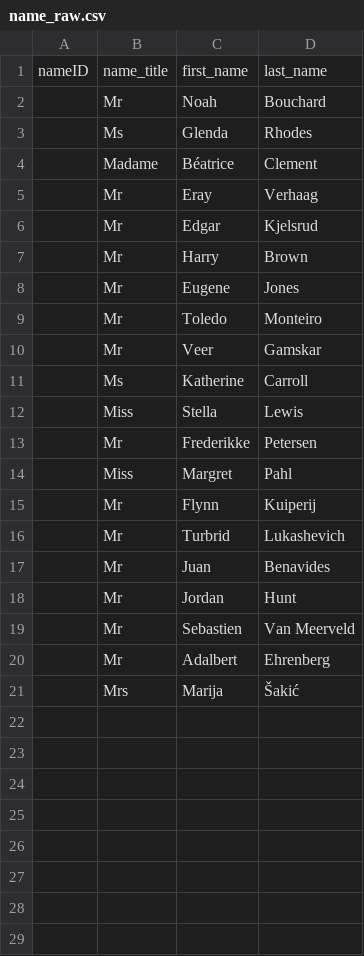
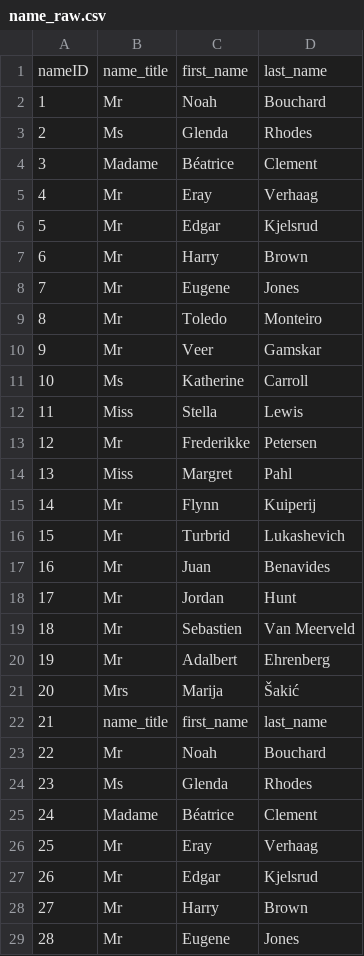
Before and after one commit to shivamdubey2310/ETL_Using_Bash, a CSV file: data/name_raw.csv, drawn as a sheet; only a part is shown; the diff covers the shown part only.

```diff
--- a/data/name_raw.csv
+++ b/data/name_raw.csv
@@ -1,21 +1,29 @@
 nameID,name_title,first_name,last_name
-,Mr,Noah,Bouchard
-,Ms,Glenda,Rhodes
-,Madame,Béatrice,Clement
-,Mr,Eray,Verhaag
-,Mr,Edgar,Kjelsrud
-,Mr,Harry,Brown
-,Mr,Eugene,Jones
-,Mr,Toledo,Monteiro
-,Mr,Veer,Gamskar
-,Ms,Katherine,Carroll
-,Miss,Stella,Lewis
-,Mr,Frederikke,Petersen
-,Miss,Margret,Pahl
-,Mr,Flynn,Kuiperij
-,Mr,Turbrid,Lukashevich
-,Mr,Juan,Benavides
-,Mr,Jordan,Hunt
-,Mr,Sebastien,Van Meerveld
-,Mr,Adalbert,Ehrenberg
-,Mrs,Marija,Šakić
+1,Mr,Noah,Bouchard
+2,Ms,Glenda,Rhodes
+3,Madame,Béatrice,Clement
+4,Mr,Eray,Verhaag
+5,Mr,Edgar,Kjelsrud
+6,Mr,Harry,Brown
+7,Mr,Eugene,Jones
+8,Mr,Toledo,Monteiro
+9,Mr,Veer,Gamskar
+10,Ms,Katherine,Carroll
+11,Miss,Stella,Lewis
+12,Mr,Frederikke,Petersen
+13,Miss,Margret,Pahl
+14,Mr,Flynn,Kuiperij
+15,Mr,Turbrid,Lukashevich
+16,Mr,Juan,Benavides
+17,Mr,Jordan,Hunt
+18,Mr,Sebastien,Van Meerveld
+19,Mr,Adalbert,Ehrenberg
+20,Mrs,Marija,Šakić
+21,name_title,first_name,last_name
+22,Mr,Noah,Bouchard
+23,Ms,Glenda,Rhodes
+24,Madame,Béatrice,Clement
+25,Mr,Eray,Verhaag
+26,Mr,Edgar,Kjelsrud
+27,Mr,Harry,Brown
+28,Mr,Eugene,Jones
```
Also changed, not shown: 13 added rows elsewhere in this file, data/dob_raw.csv, data/location_raw.csv, 8 other files.
